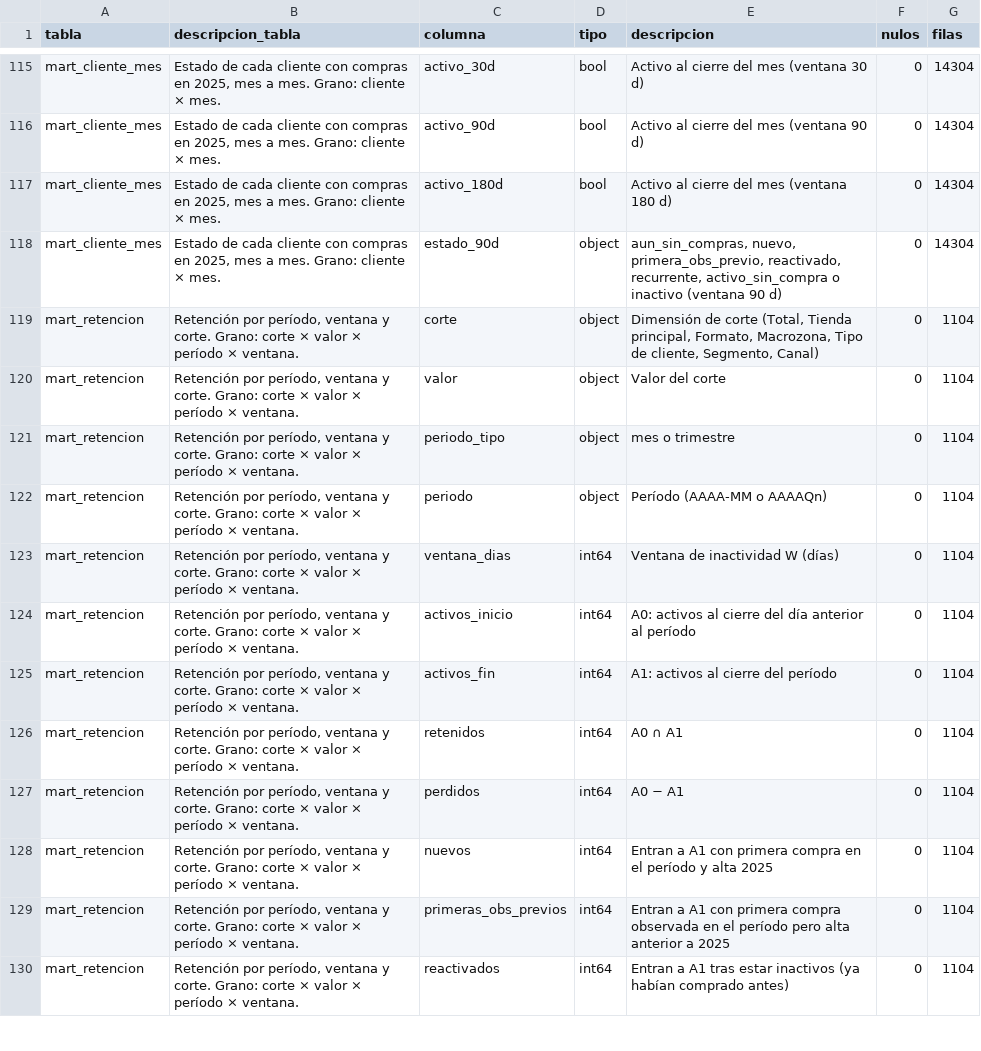
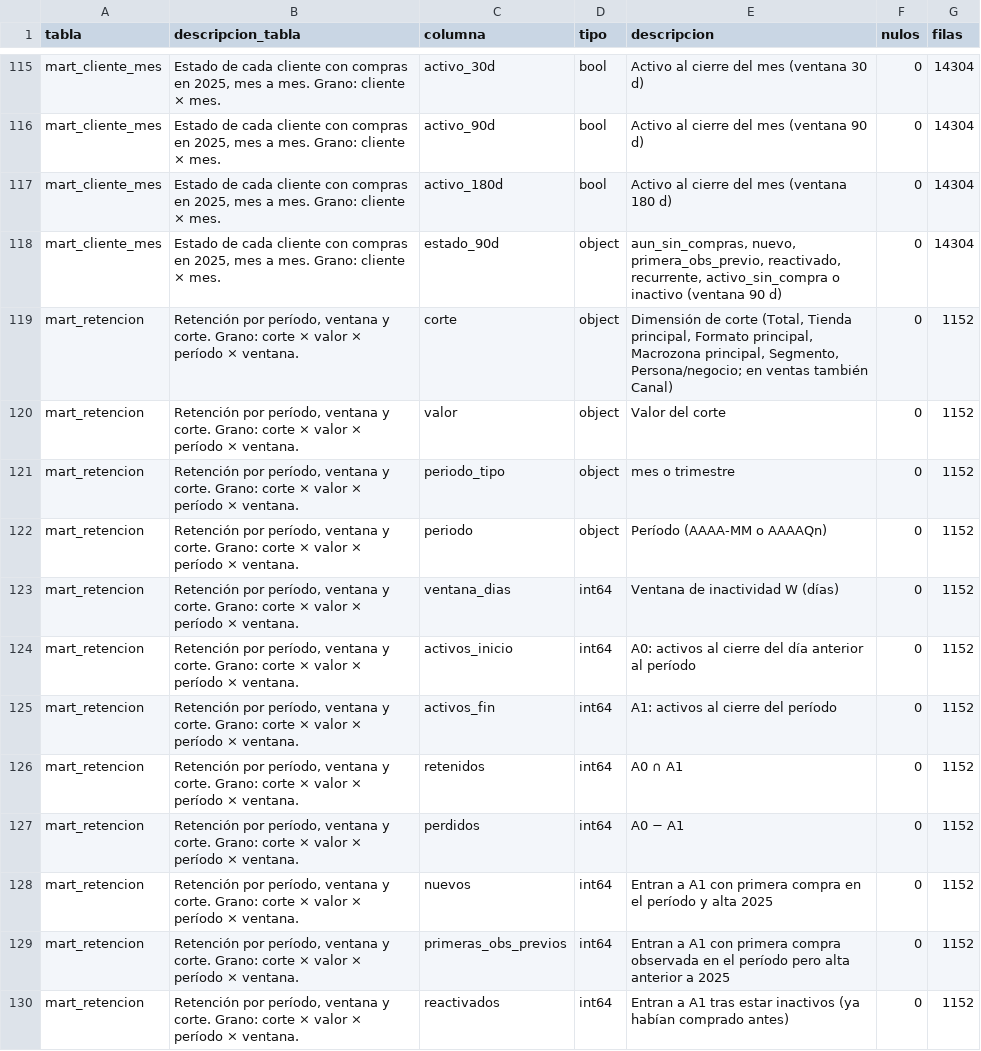
Before and after one commit to antopineda/TIN-Retail-2, a CSV file: datos/oro/diccionario_datos.csv, drawn as a sheet; only a part is shown, gaps mark what is left out; the diff covers the shown part only.

```diff
--- a/datos/oro/diccionario_datos.csv
+++ b/datos/oro/diccionario_datos.csv
@@ -118,13 +118,13 @@ mart_cliente_mes,"Estado de cada cliente con compras en 2025, mes a mes. Grano:
 mart_cliente_mes,"Estado de cada cliente con compras en 2025, mes a mes. Grano: cliente × mes.",estado_90d,object,"aun_sin_compras, nuevo, primera_obs_previo, reactivado, recurrente, activo_sin_compra o inactivo (ventana 90 d)",0,14304
-mart_retencion,"Retención por período, ventana y corte. Grano: corte × valor × período × ventana.",corte,object,"Dimensión de corte (Total, Tienda principal, Formato, Macrozona, Tipo de cliente, Segmento, Canal)",0,1104
-mart_retencion,"Retención por período, ventana y corte. Grano: corte × valor × período × ventana.",valor,object,Valor del corte,0,1104
-mart_retencion,"Retención por período, ventana y corte. Grano: corte × valor × período × ventana.",periodo_tipo,object,mes o trimestre,0,1104
-mart_retencion,"Retención por período, ventana y corte. Grano: corte × valor × período × ventana.",periodo,object,Período (AAAA-MM o AAAAQn),0,1104
-mart_retencion,"Retención por período, ventana y corte. Grano: corte × valor × período × ventana.",ventana_dias,int64,Ventana de inactividad W (días),0,1104
-mart_retencion,"Retención por período, ventana y corte. Grano: corte × valor × período × ventana.",activos_inicio,int64,A0: activos al cierre del día anterior al período,0,1104
-mart_retencion,"Retención por período, ventana y corte. Grano: corte × valor × período × ventana.",activos_fin,int64,A1: activos al cierre del período,0,1104
-mart_retencion,"Retención por período, ventana y corte. Grano: corte × valor × período × ventana.",retenidos,int64,A0 ∩ A1,0,1104
-mart_retencion,"Retención por período, ventana y corte. Grano: corte × valor × período × ventana.",perdidos,int64,A0 − A1,0,1104
-mart_retencion,"Retención por período, ventana y corte. Grano: corte × valor × período × ventana.",nuevos,int64,Entran a A1 con primera compra en el período y alta 2025,0,1104
-mart_retencion,"Retención por período, ventana y corte. Grano: corte × valor × período × ventana.",primeras_obs_previos,int64,Entran a A1 con primera compra observada en el período pero alta anterior a 2025,0,1104
-mart_retencion,"Retención por período, ventana y corte. Grano: corte × valor × período × ventana.",reactivados,int64,Entran a A1 tras estar inactivos (ya habían comprado antes),0,1104
+mart_retencion,"Retención por período, ventana y corte. Grano: corte × valor × período × ventana.",corte,object,"Dimensión de corte (Total, Tienda principal, Formato principal, Macrozona principal, Segmento, Persona/negocio; en ventas también Canal)",0,1152
+mart_retencion,"Retención por período, ventana y corte. Grano: corte × valor × período × ventana.",valor,object,Valor del corte,0,1152
+mart_retencion,"Retención por período, ventana y corte. Grano: corte × valor × período × ventana.",periodo_tipo,object,mes o trimestre,0,1152
+mart_retencion,"Retención por período, ventana y corte. Grano: corte × valor × período × ventana.",periodo,object,Período (AAAA-MM o AAAAQn),0,1152
+mart_retencion,"Retención por período, ventana y corte. Grano: corte × valor × período × ventana.",ventana_dias,int64,Ventana de inactividad W (días),0,1152
+mart_retencion,"Retención por período, ventana y corte. Grano: corte × valor × período × ventana.",activos_inicio,int64,A0: activos al cierre del día anterior al período,0,1152
+mart_retencion,"Retención por período, ventana y corte. Grano: corte × valor × período × ventana.",activos_fin,int64,A1: activos al cierre del período,0,1152
+mart_retencion,"Retención por período, ventana y corte. Grano: corte × valor × período × ventana.",retenidos,int64,A0 ∩ A1,0,1152
+mart_retencion,"Retención por período, ventana y corte. Grano: corte × valor × período × ventana.",perdidos,int64,A0 − A1,0,1152
+mart_retencion,"Retención por período, ventana y corte. Grano: corte × valor × período × ventana.",nuevos,int64,Entran a A1 con primera compra en el período y alta 2025,0,1152
+mart_retencion,"Retención por período, ventana y corte. Grano: corte × valor × período × ventana.",primeras_obs_previos,int64,Entran a A1 con primera compra observada en el período pero alta anterior a 2025,0,1152
+mart_retencion,"Retención por período, ventana y corte. Grano: corte × valor × período × ventana.",reactivados,int64,Entran a A1 tras estar inactivos (ya habían comprado antes),0,1152
```
Also changed, not shown: 3 added rows, 2 removed rows and 35 edited cells elsewhere in this file, datos/oro/dim_cliente.csv, datos/oro/log_calidad.csv, 15 other files.
